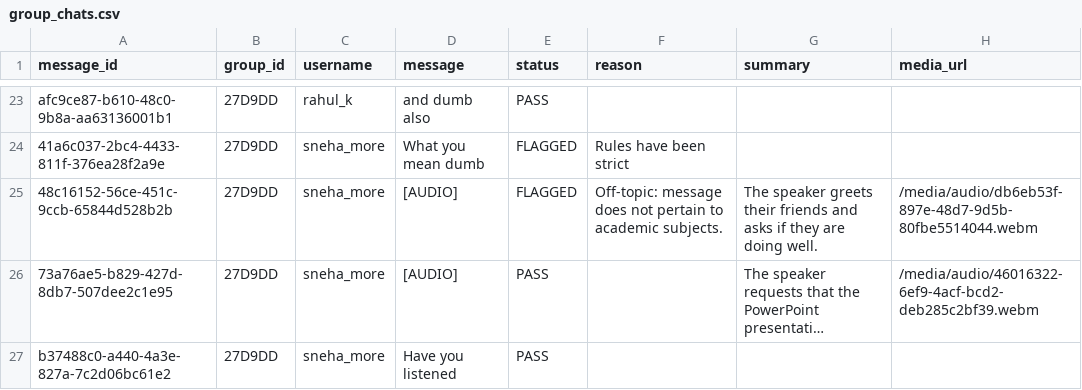
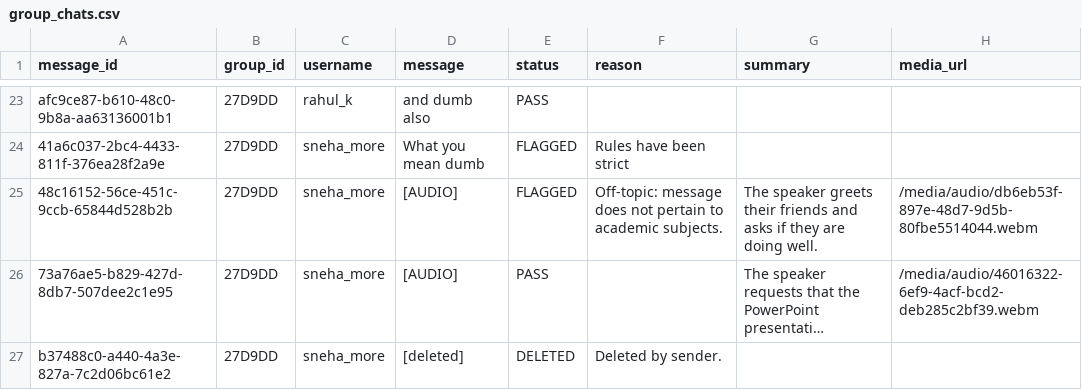
Before and after one commit to sohamjadhav95/Convo-Ease, a CSV file: Phase 4 Deployment/v4.4 Comprehensive Modifications/database/Databases/group_chats.csv, drawn as a sheet; only a part is shown, gaps mark what is left out; long unchanged cells end in …; the diff names each change by its address in the sheet, - before the commit and + after, or states it on an @@ line.

```diff
--- a/Phase 4 Deployment/v4.4 Comprehensive Modifications/database/Databases/group_chats.csv
+++ b/Phase 4 Deployment/v4.4 Comprehensive Modifications/database/Databases/group_chats.csv
-D27 (message): Have you listened
+D27 (message): [deleted]
-E27 (status): PASS
+E27 (status): DELETED
-F27 (reason): (empty)
+F27 (reason): Deleted by sender.
```
Also changed, not shown: 9 other files.
